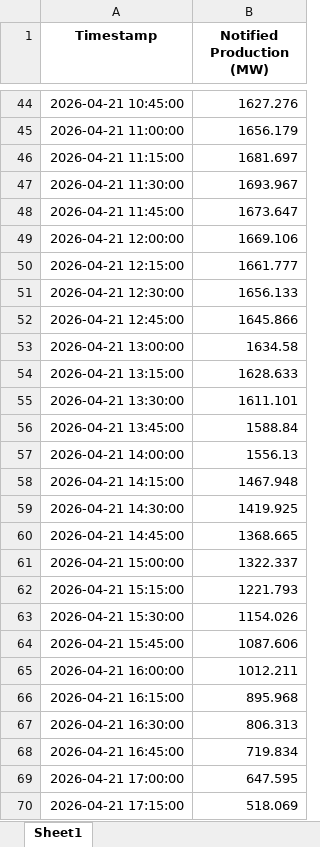
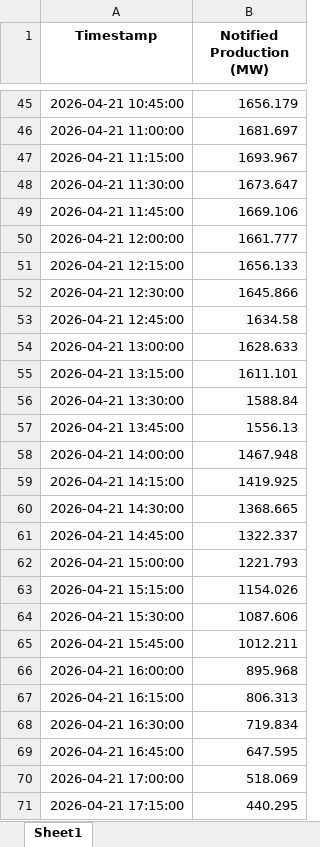
Before and after one commit to Andrei-Ionita/AdremTrading, an Excel workbook: data_fetching/Entsoe/Notified_Production_Solar.xlsx, sheet Sheet1, drawn as a sheet; only a part is shown, gaps mark what is left out; values as stored, in another font and other column widths than the file's, no borders; addresses are those after the commit; the diff covers the shown part only; the diff names each change by its address in the sheet, - before the commit and + after, or states it on an @@ line.

```diff
--- a/data_fetching/Entsoe/Notified_Production_Solar.xlsx (sheet Sheet1)
+++ b/data_fetching/Entsoe/Notified_Production_Solar.xlsx (sheet Sheet1)
-B45 (Notified Production (MW)): 1627.276
+B45 (Notified Production (MW)): 1656.179
-B46 (Notified Production (MW)): 1656.179
+B46 (Notified Production (MW)): 1681.697
-B47 (Notified Production (MW)): 1681.697
+B47 (Notified Production (MW)): 1693.967
-B48 (Notified Production (MW)): 1693.967
+B48 (Notified Production (MW)): 1673.647
-B49 (Notified Production (MW)): 1673.647
+B49 (Notified Production (MW)): 1669.106
-B50 (Notified Production (MW)): 1669.106
+B50 (Notified Production (MW)): 1661.777
-B51 (Notified Production (MW)): 1661.777
+B51 (Notified Production (MW)): 1656.133
-B52 (Notified Production (MW)): 1656.133
+B52 (Notified Production (MW)): 1645.866
-B53 (Notified Production (MW)): 1645.866
+B53 (Notified Production (MW)): 1634.58
-B54 (Notified Production (MW)): 1634.58
+B54 (Notified Production (MW)): 1628.633
-B55 (Notified Production (MW)): 1628.633
+B55 (Notified Production (MW)): 1611.101
-B56 (Notified Production (MW)): 1611.101
+B56 (Notified Production (MW)): 1588.84
-B57 (Notified Production (MW)): 1588.84
+B57 (Notified Production (MW)): 1556.13
-B58 (Notified Production (MW)): 1556.13
+B58 (Notified Production (MW)): 1467.948
-B59 (Notified Production (MW)): 1467.948
+B59 (Notified Production (MW)): 1419.925
-B60 (Notified Production (MW)): 1419.925
+B60 (Notified Production (MW)): 1368.665
-B61 (Notified Production (MW)): 1368.665
+B61 (Notified Production (MW)): 1322.337
-B62 (Notified Production (MW)): 1322.337
+B62 (Notified Production (MW)): 1221.793
-B63 (Notified Production (MW)): 1221.793
+B63 (Notified Production (MW)): 1154.026
-B64 (Notified Production (MW)): 1154.026
+B64 (Notified Production (MW)): 1087.606
-B65 (Notified Production (MW)): 1087.606
+B65 (Notified Production (MW)): 1012.211
-B66 (Notified Production (MW)): 1012.211
+B66 (Notified Production (MW)): 895.968
-B67 (Notified Production (MW)): 895.968
+B67 (Notified Production (MW)): 806.313
-B68 (Notified Production (MW)): 806.313
+B68 (Notified Production (MW)): 719.834
-B69 (Notified Production (MW)): 719.834
+B69 (Notified Production (MW)): 647.595
-B70 (Notified Production (MW)): 647.595
+B70 (Notified Production (MW)): 518.069
-B71 (Notified Production (MW)): 518.069
+B71 (Notified Production (MW)): 440.295
```
Also changed, not shown: 96 added rows and 46 edited cells elsewhere in this sheet, Market Fundamentals/Transelectrica_data/Cons_Prod_final/Weekly_Consumption_2026.xlsx, Market Fundamentals/Transelectrica_data/Cons_Prod_final/Weekly_Production_2026.xlsx, 33 other files.
